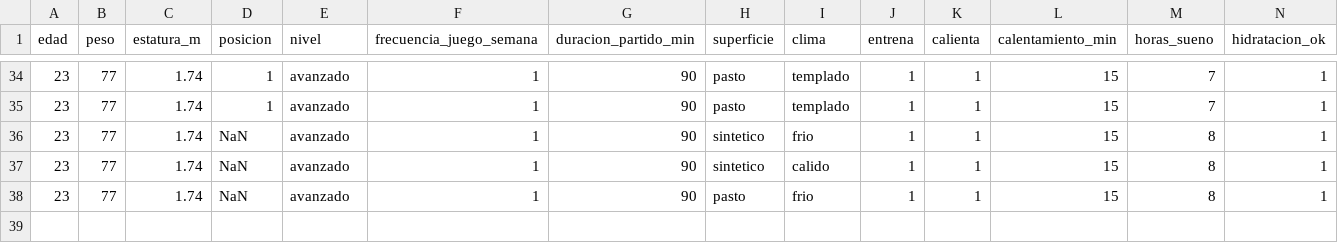
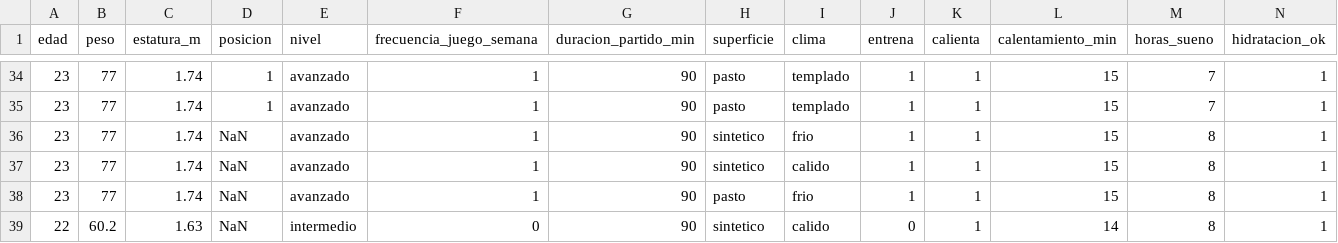
Before and after one commit to YaelMH/SOCCER-PREV, a CSV file: backend/ml-inference-service/dataset_soccerprev_nuevos.csv, drawn as a sheet; only a part is shown, gaps mark what is left out; rows hold the shown columns only; the diff names each change by its address in the sheet, - before the commit and + after, or states it on an @@ line.

```diff
--- a/backend/ml-inference-service/dataset_soccerprev_nuevos.csv
+++ b/backend/ml-inference-service/dataset_soccerprev_nuevos.csv
+row 39: 22 | 60.2 | 1.63 | NaN | intermedio | 0 | 90 | sintetico | calido | 0 | 1 | 14 | 8 | 1
```
Also changed, not shown: 8 other files.
